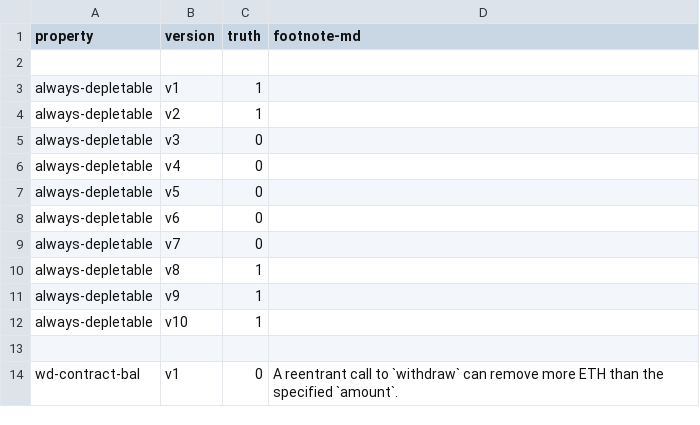
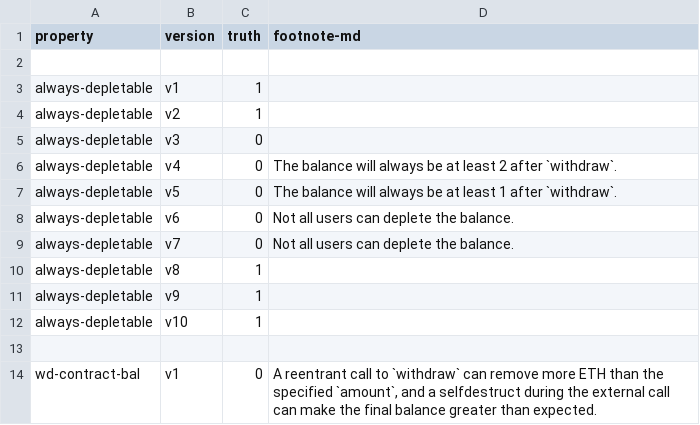
Before and after one commit to Eic17H/contracts-verification-benchmark, a CSV file: contracts/deposit_eth/ground-truth.csv, drawn as a sheet; only a part is shown; the diff covers the shown part only.

Commit message:
Deposit ETH: Comments

```diff
--- a/contracts/deposit_eth/ground-truth.csv
+++ b/contracts/deposit_eth/ground-truth.csv
@@ -5,6 +5,6 @@ always-depletable,v2,1,
 always-depletable,v3,0,
-always-depletable,v4,0,
-always-depletable,v5,0,
-always-depletable,v6,0,
-always-depletable,v7,0,
+always-depletable,v4,0,"The balance will always be at least 2 after `withdraw`."
+always-depletable,v5,0,"The balance will always be at least 1 after `withdraw`."
+always-depletable,v6,0,"Not all users can deplete the balance."
+always-depletable,v7,0,"Not all users can deplete the balance."
 always-depletable,v8,1,
@@ -13,2 +13,2 @@ always-depletable,v10,1,
 
-wd-contract-bal,v1,0,"A reentrant call to `withdraw` can remove more ETH than the specified `amount`."
+wd-contract-bal,v1,0,"A reentrant call to `withdraw` can remove more ETH than the specified `amount`, and a selfdestruct during the external call can make the final balance greater than expected."
```
Also changed, not shown: 16 edited cells elsewhere in this file, 2 other files.
